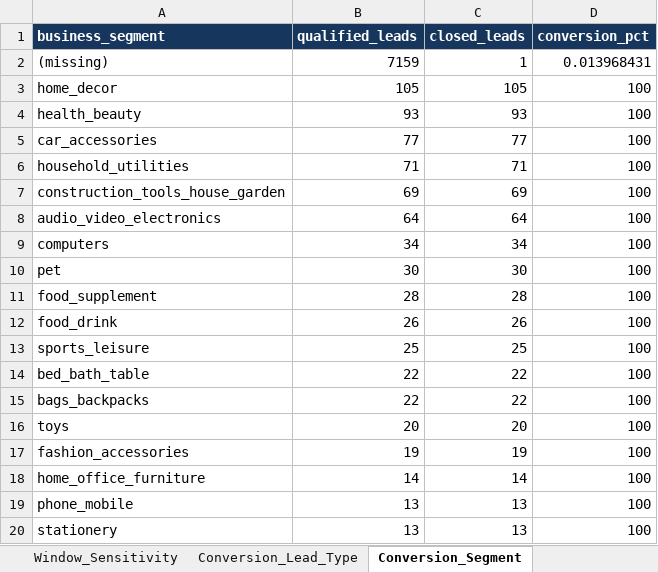
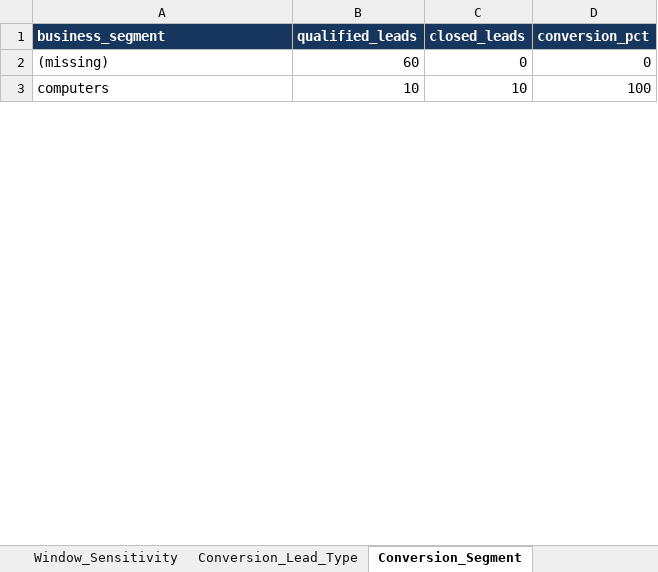
Before and after one commit to rezinak2003-afk/olist-seller-acquisition-value, an Excel workbook: excel/olist_validation_workbook.xlsx, sheet Conversion_Segment, drawn as a sheet; only a part is shown; values as stored, in another font and other column widths than the file's, no borders; table styles not drawn; removed rows and columns are numbered as before the commit, all else as after; the diff covers the shown part only; the diff names each change by its address in the sheet, - before the commit and + after, or states it on an @@ line.

```diff
--- a/excel/olist_validation_workbook.xlsx (sheet Conversion_Segment)
+++ b/excel/olist_validation_workbook.xlsx (sheet Conversion_Segment)
-B2 (qualified_leads): 7159
+B2 (qualified_leads): 60
-C2 (closed_leads): 1
+C2 (closed_leads): 0
-D2 (conversion_pct): 0.013968431
+D2 (conversion_pct): 0
-row 3: home_decor | 105 | 105 | 100
-row 4: health_beauty | 93 | 93 | 100
-row 5: car_accessories | 77 | 77 | 100
-row 6: household_utilities | 71 | 71 | 100
-row 7: construction_tools_house_garden | 69 | 69 | 100
-row 8: audio_video_electronics | 64 | 64 | 100
-B3 (qualified_leads): 34
+B3 (qualified_leads): 10
-C3 (closed_leads): 34
+C3 (closed_leads): 10
-row 10: pet | 30 | 30 | 100
-row 11: food_supplement | 28 | 28 | 100
-row 12: food_drink | 26 | 26 | 100
-row 13: sports_leisure | 25 | 25 | 100
-row 14: bed_bath_table | 22 | 22 | 100
-row 15: bags_backpacks | 22 | 22 | 100
-row 16: toys | 20 | 20 | 100
-row 17: fashion_accessories | 19 | 19 | 100
-row 18: home_office_furniture | 14 | 14 | 100
-row 19: phone_mobile | 13 | 13 | 100
-row 20: stationery | 13 | 13 | 100
```
Also changed, not shown: 2 added rows, 14 removed rows and 1 edited cell elsewhere in this sheet, sheet Seller_Value, sheet Inferential_Tests, sheet Linkage_Diagnostics, sheet Channel_Summary, sheet Window_Sensitivity, sheet Origin_Summary, 9 more sheets, charts or pictures, 38 other files.
